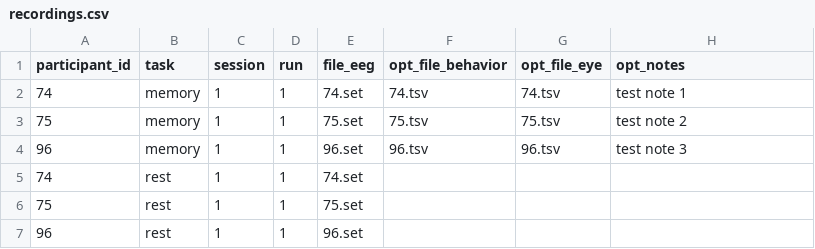
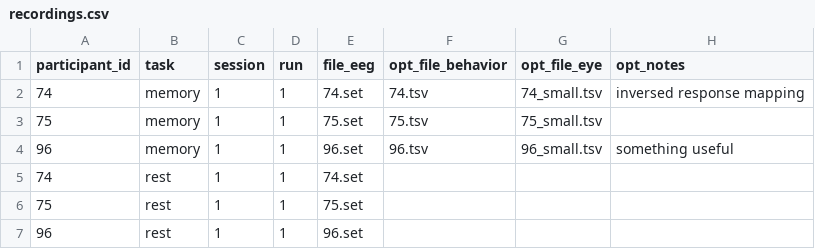
Before and after one commit to LpZamora/BIDS_export_wrapper, a CSV file: recordings.csv, drawn as a sheet.

```diff
--- a/recordings.csv
+++ b/recordings.csv
@@ -1,5 +1,5 @@
 participant_id;task;session;run;file_eeg;opt_file_behavior;opt_file_eye;opt_notes
-74;memory;1;1;74.set;74.tsv;74.tsv;test note 1
-75;memory;1;1;75.set;75.tsv;75.tsv;test note 2
-96;memory;1;1;96.set;96.tsv;96.tsv;test note 3
+74;memory;1;1;74.set;74.tsv;74_small.tsv;inversed response mapping
+75;memory;1;1;75.set;75.tsv;75_small.tsv;
+96;memory;1;1;96.set;96.tsv;96_small.tsv;something useful
 74;rest;1;1;74.set;;;
```
Also changed, not shown: 3 other files.
